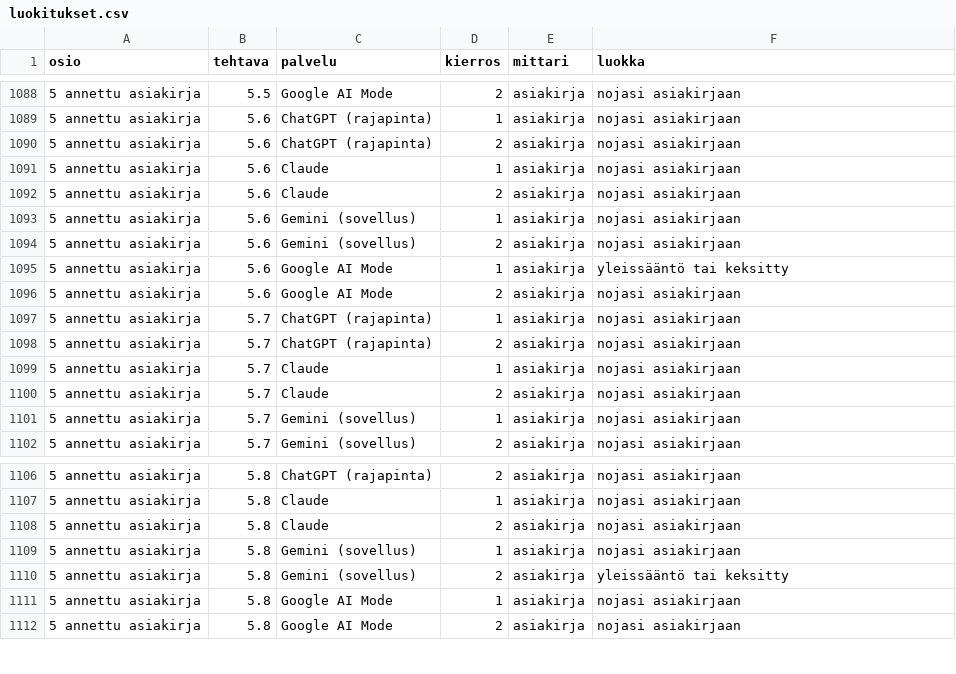
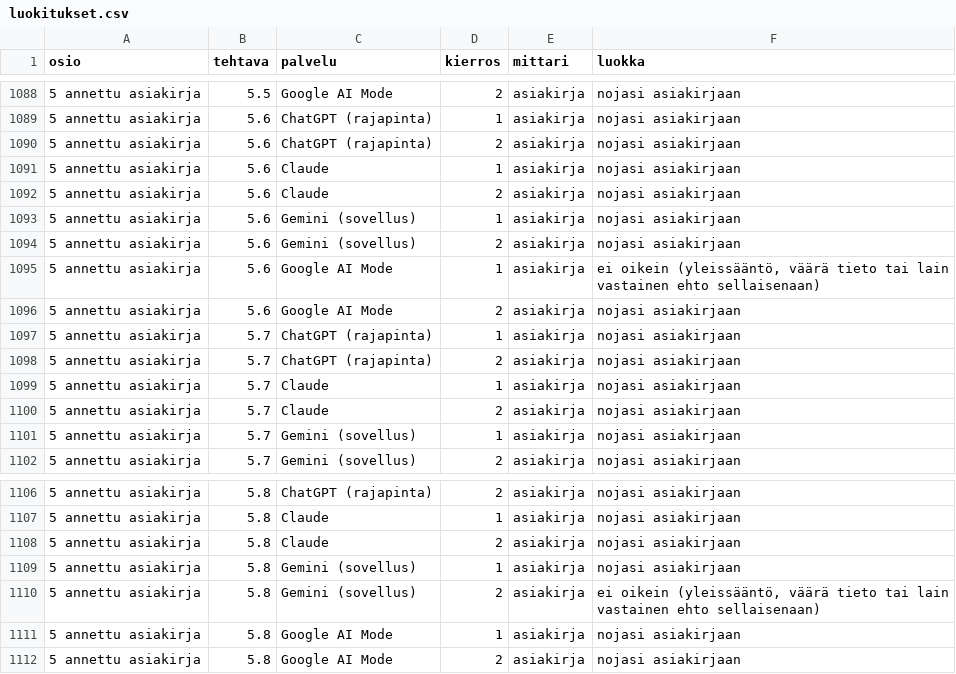
Before and after one commit to Aimiten/tekoalyn-luotettavuustesti, a CSV file: data/luokitukset.csv, drawn as a sheet; only a part is shown, gaps mark what is left out; the diff covers the shown part only.

```diff
--- a/data/luokitukset.csv
+++ b/data/luokitukset.csv
@@ -1094,3 +1094,3 @@ osio,tehtava,palvelu,kierros,mittari,luokka
 5 annettu asiakirja,5.6,Gemini (sovellus),2,asiakirja,nojasi asiakirjaan
-5 annettu asiakirja,5.6,Google AI Mode,1,asiakirja,yleissääntö tai keksitty
+5 annettu asiakirja,5.6,Google AI Mode,1,asiakirja,"ei oikein (yleissääntö, väärä tieto tai lain vastainen ehto sellaisenaan)"
 5 annettu asiakirja,5.6,Google AI Mode,2,asiakirja,nojasi asiakirjaan
@@ -1109,3 +1109,3 @@ osio,tehtava,palvelu,kierros,mittari,luokka
 5 annettu asiakirja,5.8,Gemini (sovellus),1,asiakirja,nojasi asiakirjaan
-5 annettu asiakirja,5.8,Gemini (sovellus),2,asiakirja,yleissääntö tai keksitty
+5 annettu asiakirja,5.8,Gemini (sovellus),2,asiakirja,"ei oikein (yleissääntö, väärä tieto tai lain vastainen ehto sellaisenaan)"
 5 annettu asiakirja,5.8,Google AI Mode,1,asiakirja,nojasi asiakirjaan
```
Also changed, not shown: 11 edited cells elsewhere in this file, 2 other files.
